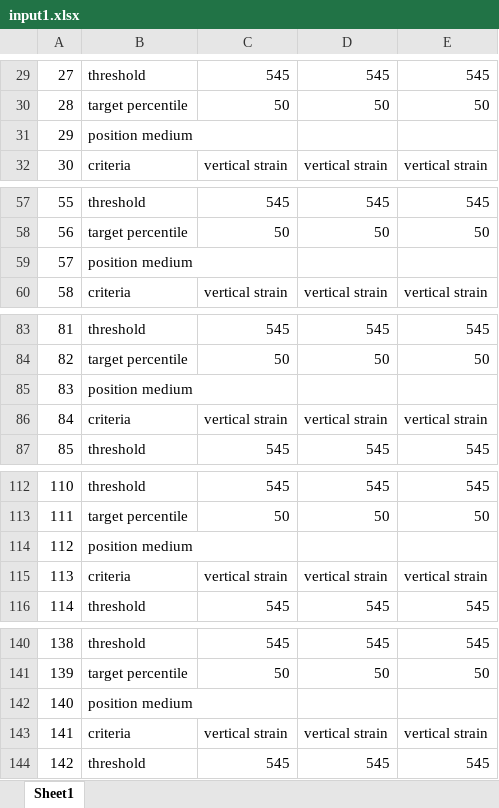
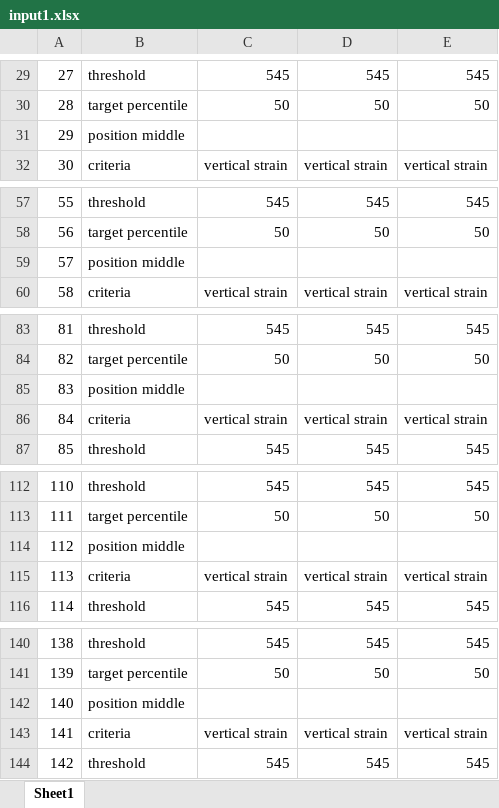
Before and after one commit to arpnasa/PerRoad44AutomationTool, an Excel workbook: Data/input1.xlsx, sheet Sheet1, drawn as a sheet; only a part is shown, gaps mark what is left out; values as stored, in another font and other column widths than the file's, no borders; the diff covers the shown part only; the diff names each change by its address in the sheet, - before the commit and + after, or states it on an @@ line.

Commit message:
Structural Input Completed
Obtaining the Structural input has been successfully automated

```diff
--- a/Data/input1.xlsx (sheet Sheet1)
+++ b/Data/input1.xlsx (sheet Sheet1)
-B31: position medium
+B31: position middle
-B59: position medium
+B59: position middle
-B85: position medium
+B85: position middle
-B114: position medium
+B114: position middle
-B142: position medium
+B142: position middle
```
Also changed, not shown: 10 edited cells elsewhere in this sheet, 12 other files.
